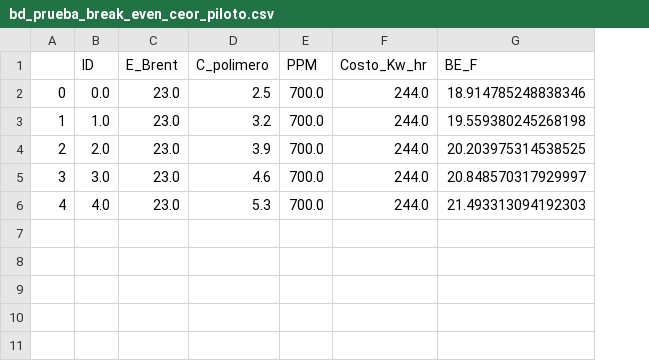
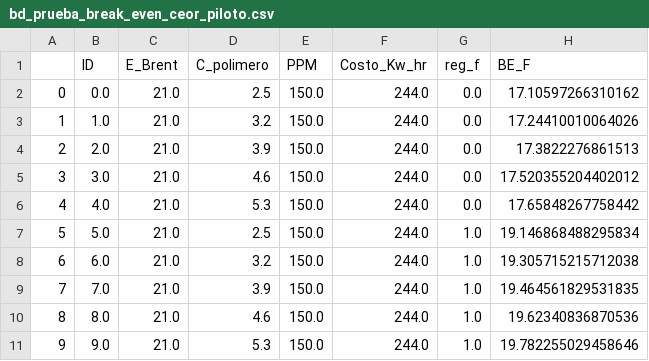
Before and after one commit to jorgemedina87/Boqueron, a CSV file: BD/bd_prueba_break_even_ceor_piloto.csv, drawn as a sheet; addresses are those after the commit; the diff names each change by its address in the sheet, - before the commit and + after, or states it on an @@ line.

```diff
--- a/BD/bd_prueba_break_even_ceor_piloto.csv
+++ b/BD/bd_prueba_break_even_ceor_piloto.csv
+column G (reg_f), rows 2-6: all 0.0
-C2:C6 (E_Brent): 23.0
+C2:C6 (E_Brent): 21.0
-E2:E6 (PPM): 700.0
+E2:E6 (PPM): 150.0
-H2 (BE_F): 18.914785248838346
+H2 (BE_F): 17.10597266310162
-H3 (BE_F): 19.559380245268198
+H3 (BE_F): 17.24410010064026
-H4 (BE_F): 20.203975314538525
+H4 (BE_F): 17.3822276861513
-H5 (BE_F): 20.848570317929997
+H5 (BE_F): 17.520355204402012
-H6 (BE_F): 21.493313094192303
+H6 (BE_F): 17.65848267758442
+row 7: 5 | 5.0 | 21.0 | 2.5 | 150.0 | 244.0 | 1.0 | 19.146868488295834
+row 8: 6 | 6.0 | 21.0 | 3.2 | 150.0 | 244.0 | 1.0 | 19.305715215712038
+row 9: 7 | 7.0 | 21.0 | 3.9 | 150.0 | 244.0 | 1.0 | 19.464561829531835
+row 10: 8 | 8.0 | 21.0 | 4.6 | 150.0 | 244.0 | 1.0 | 19.62340836870536
+row 11: 9 | 9.0 | 21.0 | 5.3 | 150.0 | 244.0 | 1.0 | 19.782255029458646
```
Also changed, not shown: BD/bd_prueba_break_even_ceor_expansion.csv, BD/bd_prueba_break_even_conformance.csv, 1 other file.
